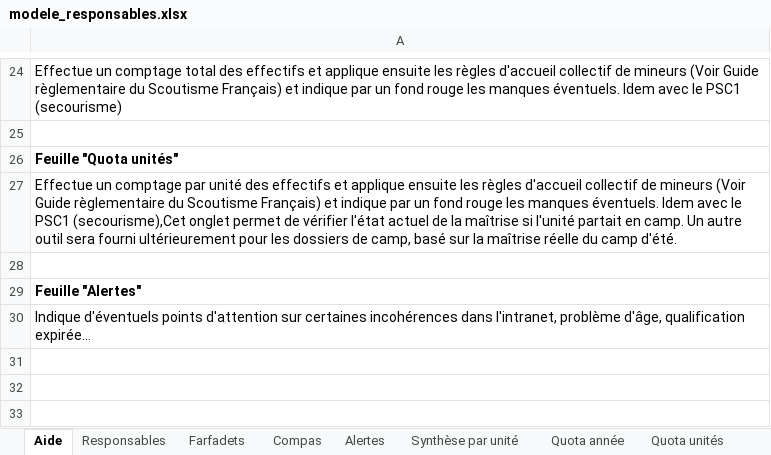
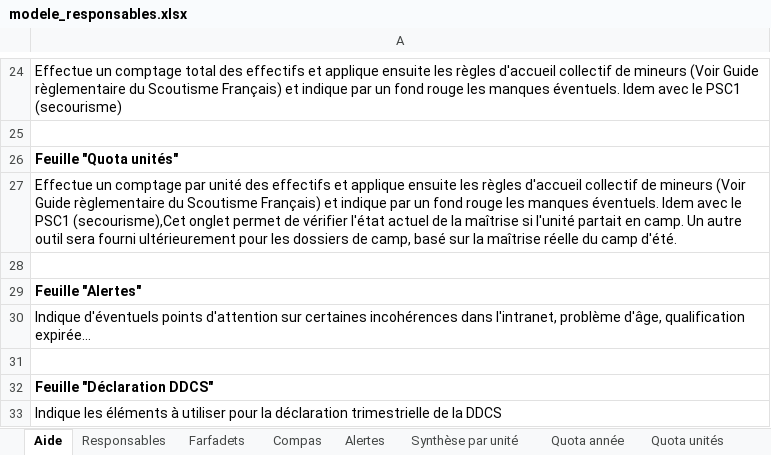
Before and after one commit to outilssgdf/analytiscout, an Excel workbook: fichiers/conf/modele_responsables.xlsx, sheet Aide, drawn as a sheet; only a part is shown, gaps mark what is left out; values as stored, in another font and other column widths than the file's, no borders; the diff names each change by its address in the sheet, - before the commit and + after, or states it on an @@ line.

```diff
--- a/fichiers/conf/modele_responsables.xlsx (sheet Aide)
+++ b/fichiers/conf/modele_responsables.xlsx (sheet Aide)
+row 31: (empty)
+row 32: Feuille "Déclaration DDCS"
+row 33: Indique les éléments à utiliser pour la déclaration trimestrielle de la DDCS
```
Also changed, not shown: other sheet tabs, 11 other files.
